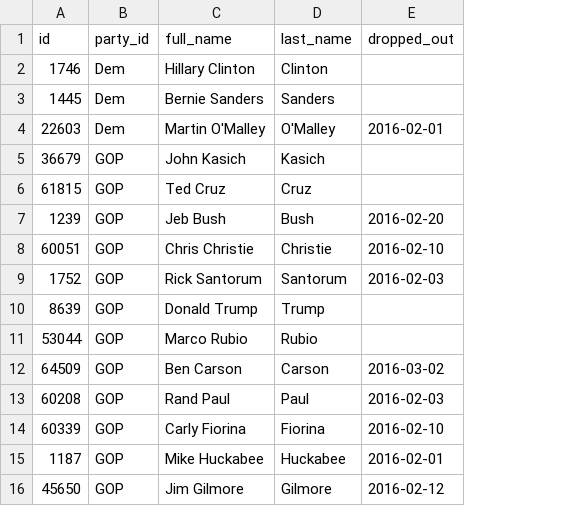
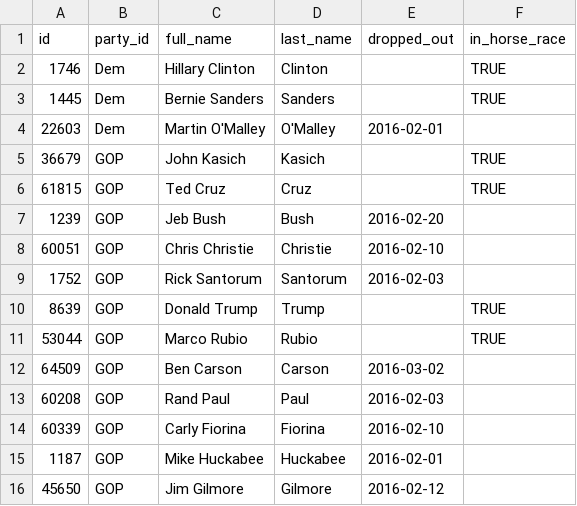
Before and after one commit to BeastNeedsMoreTorque/primaries-2016, a TSV file: app/static/candidates.tsv, drawn as a sheet; the diff names each change by its address in the sheet, - before the commit and + after, or states it on an @@ line.

```diff
--- a/app/static/candidates.tsv
+++ b/app/static/candidates.tsv
+column F (in_horse_race), rows 2-11: TRUE | TRUE |  | TRUE | TRUE |  |  |  | TRUE | TRUE
```
Also changed, not shown: 15 other files.
